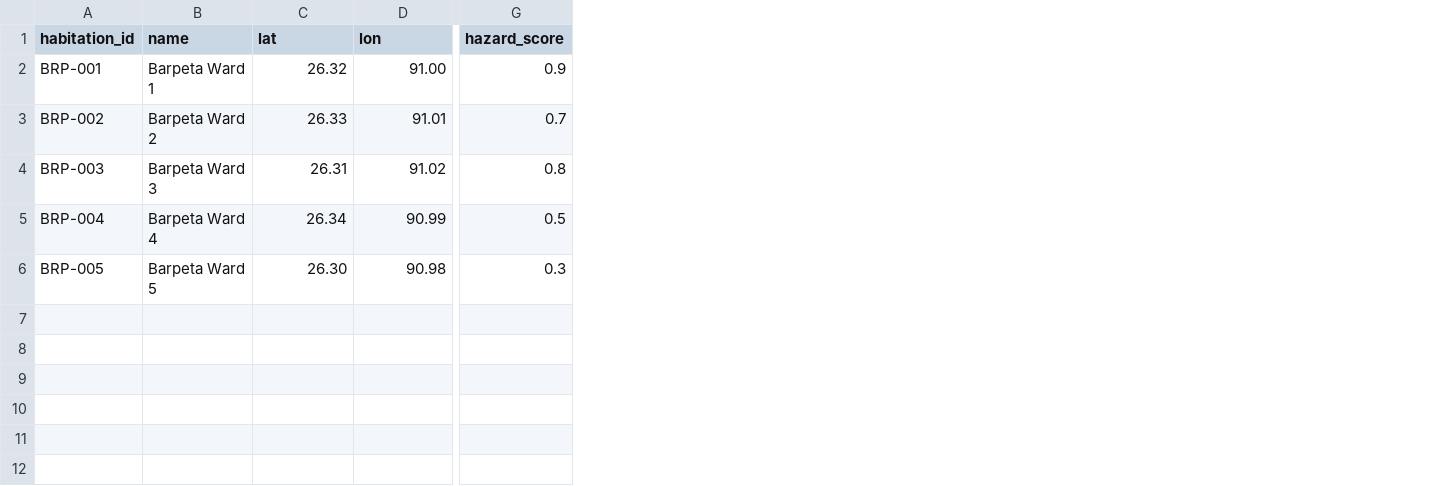
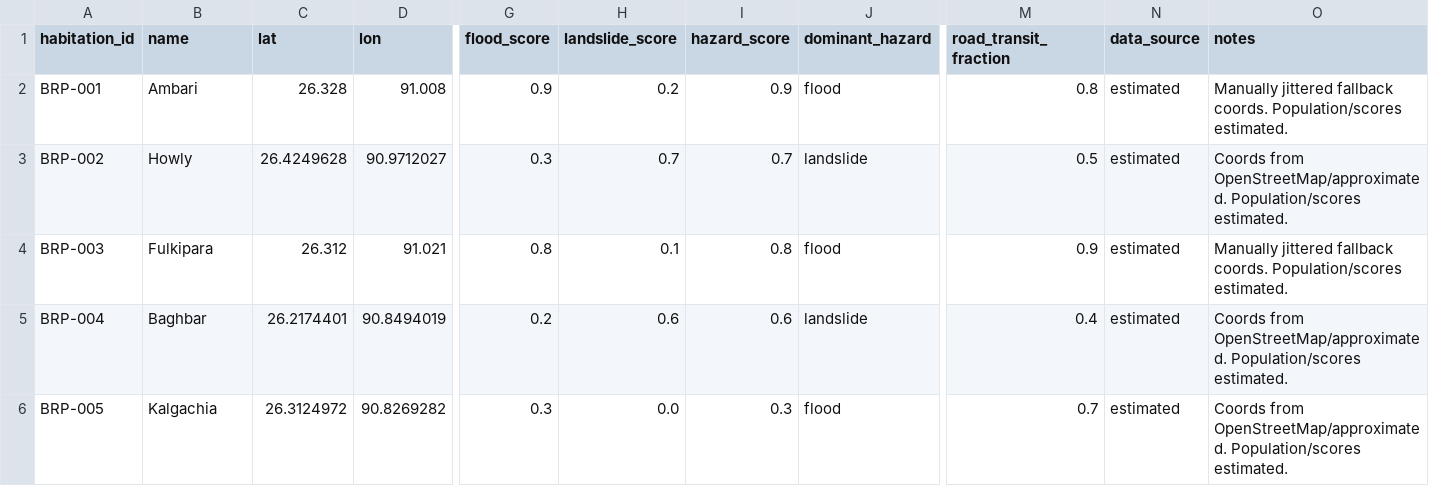
Before and after one commit to krishna-9617/aapda_setu, a CSV file: backend/data/habitations.csv, drawn as a sheet; only a part is shown, gaps mark what is left out; addresses are those after the commit; the diff covers the shown part only; the diff names each change by its address in the sheet, - before the commit and + after, or states it on an @@ line.

```diff
--- a/backend/data/habitations.csv
+++ b/backend/data/habitations.csv
+column G (flood_score), rows 2-6: 0.9 | 0.3 | 0.8 | 0.2 | 0.3
+column H (landslide_score), rows 2-6: 0.2 | 0.7 | 0.1 | 0.6 | 0.0
+column J (dominant_hazard), rows 2-6: flood | landslide | flood | landslide | flood
+column M (road_transit_fraction), rows 2-6: 0.8 | 0.5 | 0.9 | 0.4 | 0.7
+column N (data_source), rows 2-6: all estimated
+column O (notes), rows 2-6: Manually jittered fallback coords. Population/scores estimated. | Coords from OpenStreetMap/approximated. Population/scores estimated. | Manually jittered fallback coords. Population/scores estimated. | Coords from OpenStreetMap/approximated. Population/scores estimated. | Coords from OpenStreetMap/approximated. Population/scores estimated.
-B2 (name): Barpeta Ward 1
+B2 (name): Ambari
-C2 (lat): 26.32
+C2 (lat): 26.328
-D2 (lon): 91.00
+D2 (lon): 91.008
-B3 (name): Barpeta Ward 2
+B3 (name): Howly
-C3 (lat): 26.33
+C3 (lat): 26.4249628
-D3 (lon): 91.01
+D3 (lon): 90.9712027
-B4 (name): Barpeta Ward 3
+B4 (name): Fulkipara
-C4 (lat): 26.31
+C4 (lat): 26.312
-D4 (lon): 91.02
+D4 (lon): 91.021
-B5 (name): Barpeta Ward 4
+B5 (name): Baghbar
-C5 (lat): 26.34
+C5 (lat): 26.2174401
-D5 (lon): 90.99
+D5 (lon): 90.8494019
-I5 (hazard_score): 0.5
+I5 (hazard_score): 0.6
-B6 (name): Barpeta Ward 5
+B6 (name): Kalgachia
-C6 (lat): 26.30
+C6 (lat): 26.3124972
-D6 (lon): 90.98
+D6 (lon): 90.8269282
```
Also changed, not shown: 1 edited cell elsewhere in this file, backend/data/routes.csv, backend/data/sites.csv, 10 other files.
